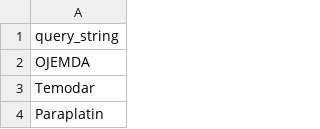
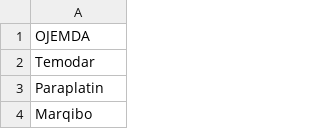
Before and after one commit to smart-on-fhir/cumulus-library-glioma, a TSV file: resources/keywords_drug_brand.tsv, drawn as a sheet; only a part is shown; the shorter side is filled out with more unchanged rows; the diff names each change by its address in the sheet, - before the commit and + after, or states it on an @@ line.

Commit message:
Renamed map --> rel for "Drug Relationship"

```diff
--- a/resources/keywords_drug_brand.tsv
+++ b/resources/keywords_drug_brand.tsv
-row 1: query_string
```
Also changed, not shown: resources/keywords_drug_class.tsv, 7 other files.
